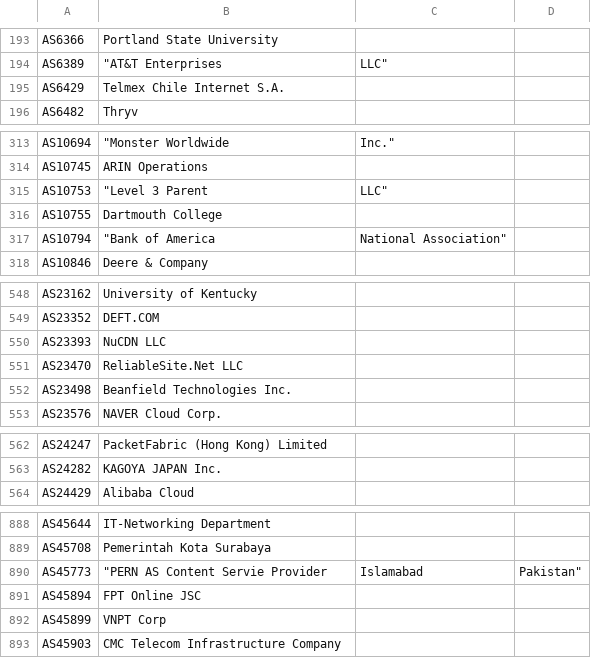
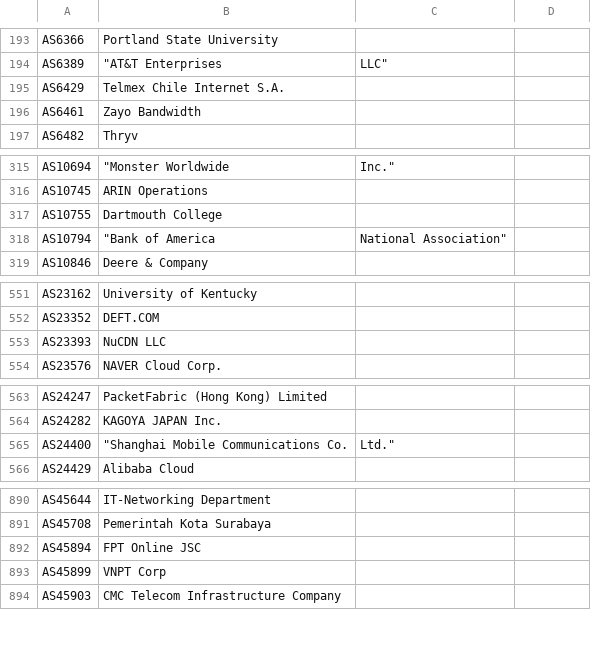
Before and after one commit to Alice39s/BGP.Tools-OpenDB, a CSV file: tags/a10k/tags-a10k.csv, drawn as a sheet; only a part is shown, gaps mark what is left out; the diff covers the shown part only.

```diff
--- a/tags/a10k/tags-a10k.csv
+++ b/tags/a10k/tags-a10k.csv
@@ -195,2 +195,3 @@ AS6389,"""AT&T Enterprises", LLC"
 AS6429,Telmex Chile Internet S.A.
+AS6461,Zayo Bandwidth
 AS6482,Thryv
@@ -314,3 +316,2 @@ AS10694,"""Monster Worldwide", Inc."
 AS10745,ARIN Operations
-AS10753,"""Level 3 Parent", LLC"
 AS10755,Dartmouth College
@@ -550,4 +553,2 @@ AS23352,DEFT.COM
 AS23393,NuCDN LLC
-AS23470,ReliableSite.Net LLC
-AS23498,Beanfield Technologies Inc.
 AS23576,NAVER Cloud Corp.
@@ -563,2 +564,3 @@ AS24247,PacketFabric (Hong Kong) Limited
 AS24282,KAGOYA JAPAN Inc.
+AS24400,"""Shanghai Mobile Communications Co.",Ltd."
 AS24429,Alibaba Cloud
@@ -889,3 +891,2 @@ AS45644,IT-Networking Department
 AS45708,Pemerintah Kota Surabaya
-AS45773,"""PERN AS Content Servie Provider", Islamabad, Pakistan"
 AS45894,FPT Online JSC
```
Also changed, not shown: 5 added rows and 2 removed rows elsewhere in this file, tags/anycast/tags-anycast.csv, tags/icrit/tags-icrit.csv, 30 other files.
